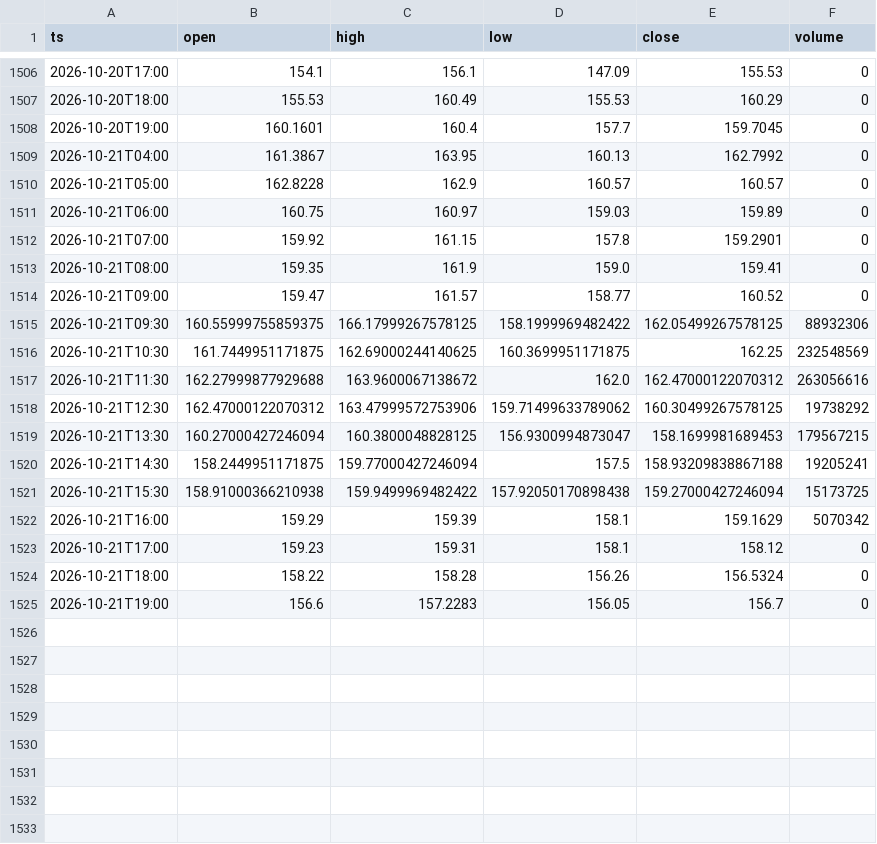
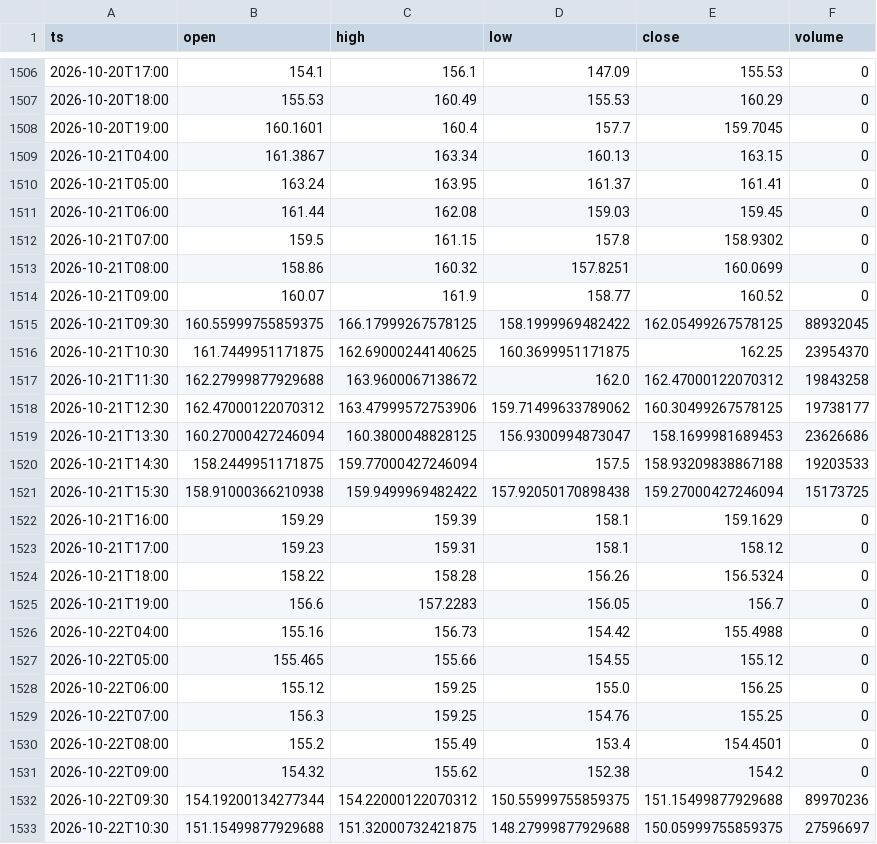
Before and after one commit to dataphilth/spcx-console, a CSV file: data/prices_1h.csv, drawn as a sheet; only a part is shown, gaps mark what is left out; the diff covers the shown part only.

```diff
--- a/data/prices_1h.csv
+++ b/data/prices_1h.csv
@@ -1508,16 +1508,16 @@ ts,open,high,low,close,volume
 2026-10-20T19:00,160.1601,160.4,157.7,159.7045,0
-2026-10-21T04:00,161.3867,163.95,160.13,162.7992,0
-2026-10-21T05:00,162.8228,162.9,160.57,160.57,0
-2026-10-21T06:00,160.75,160.97,159.03,159.89,0
-2026-10-21T07:00,159.92,161.15,157.8,159.2901,0
-2026-10-21T08:00,159.35,161.9,159.0,159.41,0
-2026-10-21T09:00,159.47,161.57,158.77,160.52,0
-2026-10-21T09:30,160.55999755859375,166.17999267578125,158.1999969482422,162.05499267578125,88932306
-2026-10-21T10:30,161.7449951171875,162.69000244140625,160.3699951171875,162.25,232548569
-2026-10-21T11:30,162.27999877929688,163.9600067138672,162.0,162.47000122070312,263056616
-2026-10-21T12:30,162.47000122070312,163.47999572753906,159.71499633789062,160.30499267578125,19738292
-2026-10-21T13:30,160.27000427246094,160.3800048828125,156.9300994873047,158.1699981689453,179567215
-2026-10-21T14:30,158.2449951171875,159.77000427246094,157.5,158.93209838867188,19205241
+2026-10-21T04:00,161.3867,163.34,160.13,163.15,0
+2026-10-21T05:00,163.24,163.95,161.37,161.41,0
+2026-10-21T06:00,161.44,162.08,159.03,159.45,0
+2026-10-21T07:00,159.5,161.15,157.8,158.9302,0
+2026-10-21T08:00,158.86,160.32,157.8251,160.0699,0
+2026-10-21T09:00,160.07,161.9,158.77,160.52,0
+2026-10-21T09:30,160.55999755859375,166.17999267578125,158.1999969482422,162.05499267578125,88932045
+2026-10-21T10:30,161.7449951171875,162.69000244140625,160.3699951171875,162.25,23954370
+2026-10-21T11:30,162.27999877929688,163.9600067138672,162.0,162.47000122070312,19843258
+2026-10-21T12:30,162.47000122070312,163.47999572753906,159.71499633789062,160.30499267578125,19738177
+2026-10-21T13:30,160.27000427246094,160.3800048828125,156.9300994873047,158.1699981689453,23626686
+2026-10-21T14:30,158.2449951171875,159.77000427246094,157.5,158.93209838867188,19203533
 2026-10-21T15:30,158.91000366210938,159.9499969482422,157.92050170898438,159.27000427246094,15173725
-2026-10-21T16:00,159.29,159.39,158.1,159.1629,5070342
+2026-10-21T16:00,159.29,159.39,158.1,159.1629,0
 2026-10-21T17:00,159.23,159.31,158.1,158.12,0
@@ -1525 +1525,9 @@ ts,open,high,low,close,volume
 2026-10-21T19:00,156.6,157.2283,156.05,156.7,0
+2026-10-22T04:00,155.16,156.73,154.42,155.4988,0
+2026-10-22T05:00,155.465,155.66,154.55,155.12,0
+2026-10-22T06:00,155.12,159.25,155.0,156.25,0
+2026-10-22T07:00,156.3,159.25,154.76,155.25,0
+2026-10-22T08:00,155.2,155.49,153.4,154.4501,0
+2026-10-22T09:00,154.32,155.62,152.38,154.2,0
+2026-10-22T09:30,154.19200134277344,154.22000122070312,150.55999755859375,151.15499877929688,89970236
+2026-10-22T10:30,151.15499877929688,151.32000732421875,148.27999877929688,150.05999755859375,27596697
```
Also changed, not shown: 9 added rows elsewhere in this file, data/iv_history.csv, data/prices.csv, 5 other files.
